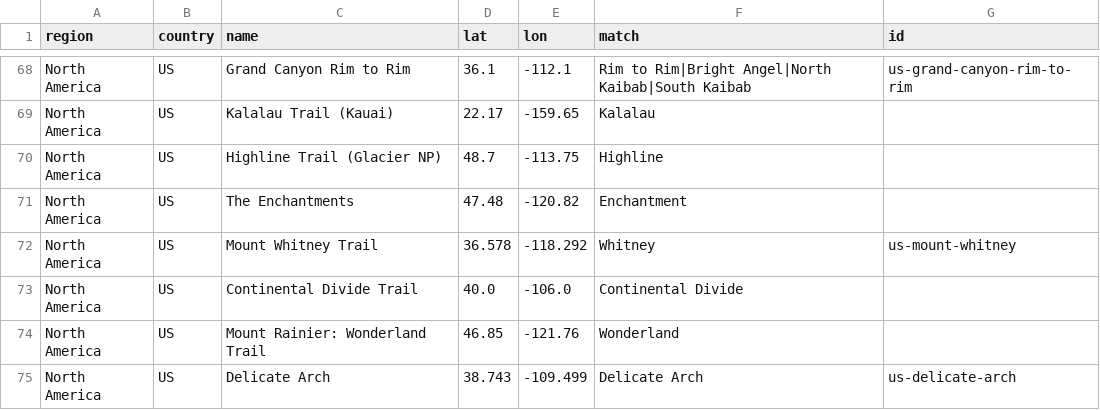
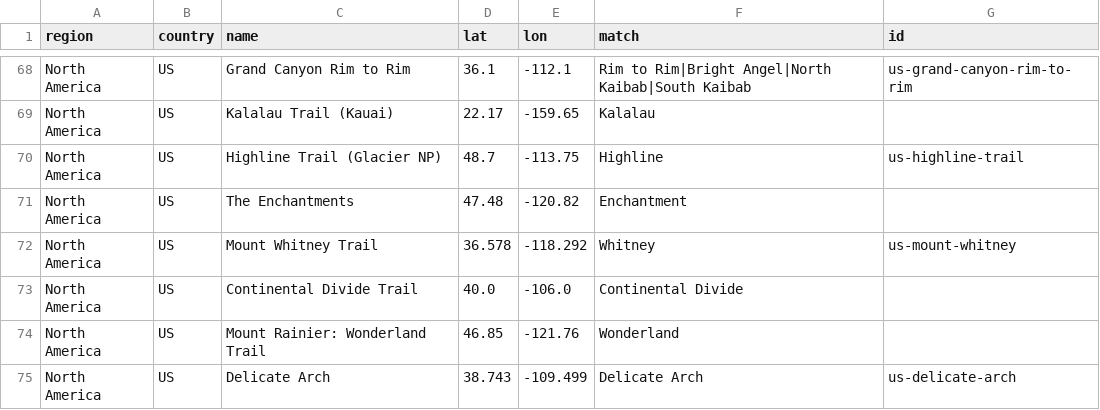
Before and after one commit to Emanuele-Fogliati/vestiti, a TSV file: tools/trails/iconic.tsv, drawn as a sheet; only a part is shown, gaps mark what is left out.

```diff
--- a/tools/trails/iconic.tsv
+++ b/tools/trails/iconic.tsv
@@ -69,3 +69,3 @@ North America	US	Grand Canyon Rim to Rim	36.1	-112.1	Rim to Rim|Bright Angel|Nor
 North America	US	Kalalau Trail (Kauai)	22.17	-159.65	Kalalau
-North America	US	Highline Trail (Glacier NP)	48.7	-113.75	Highline
+North America	US	Highline Trail (Glacier NP)	48.7	-113.75	Highline	us-highline-trail
 North America	US	The Enchantments	47.48	-120.82	Enchantment
```
Also changed, not shown: 19 other files.
